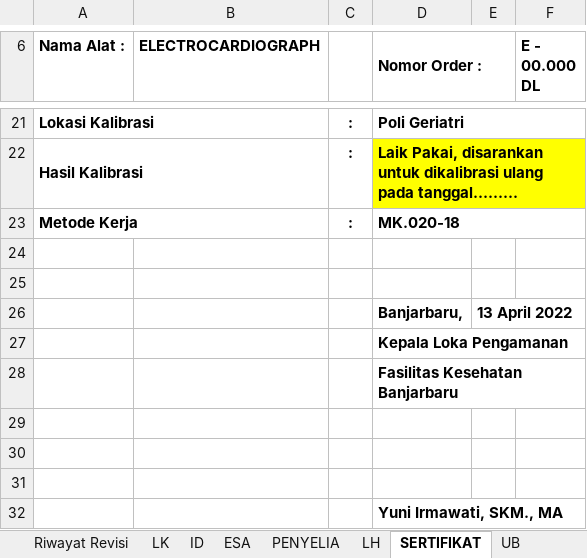
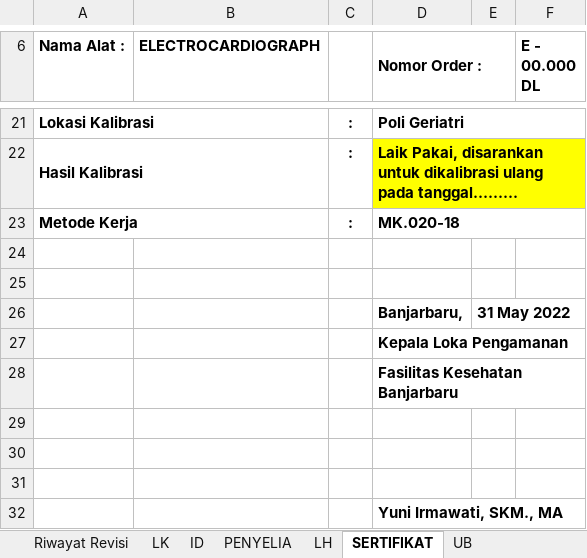
Before and after one commit to syaokifaradisa9/bpfkbanjarbaru, an Excel workbook: public/alkes_excel_file/ECG_Recorder.xlsx, sheet SERTIFIKAT, drawn as a sheet; only a part is shown, gaps mark what is left out; values as stored, in another font and other column widths than the file's, no borders; the diff names each change by its address in the sheet, - before the commit and + after, or states it on an @@ line.

```diff
--- a/public/alkes_excel_file/ECG_Recorder.xlsx (sheet SERTIFIKAT)
+++ b/public/alkes_excel_file/ECG_Recorder.xlsx (sheet SERTIFIKAT)
@@ sheet tab hidden: ESA @@
-E26: 13 April 2022
+E26: 31 May 2022
```
Also changed, not shown: other sheet tabs, 4 other files.
